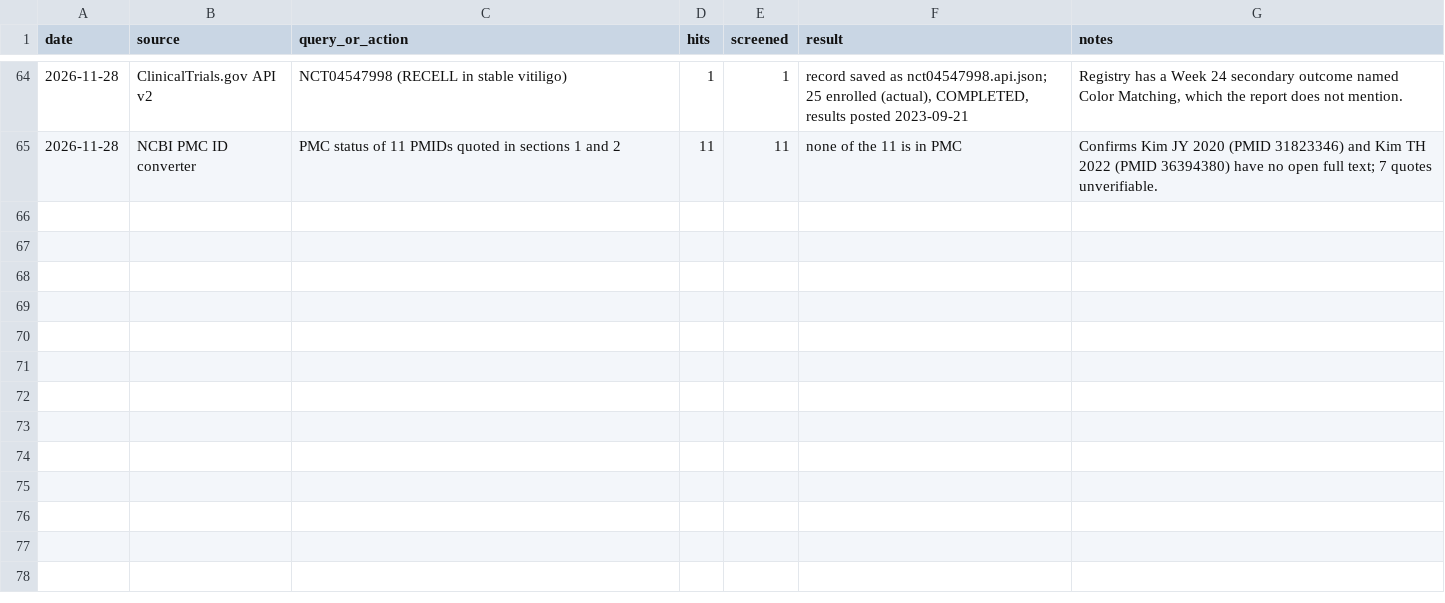
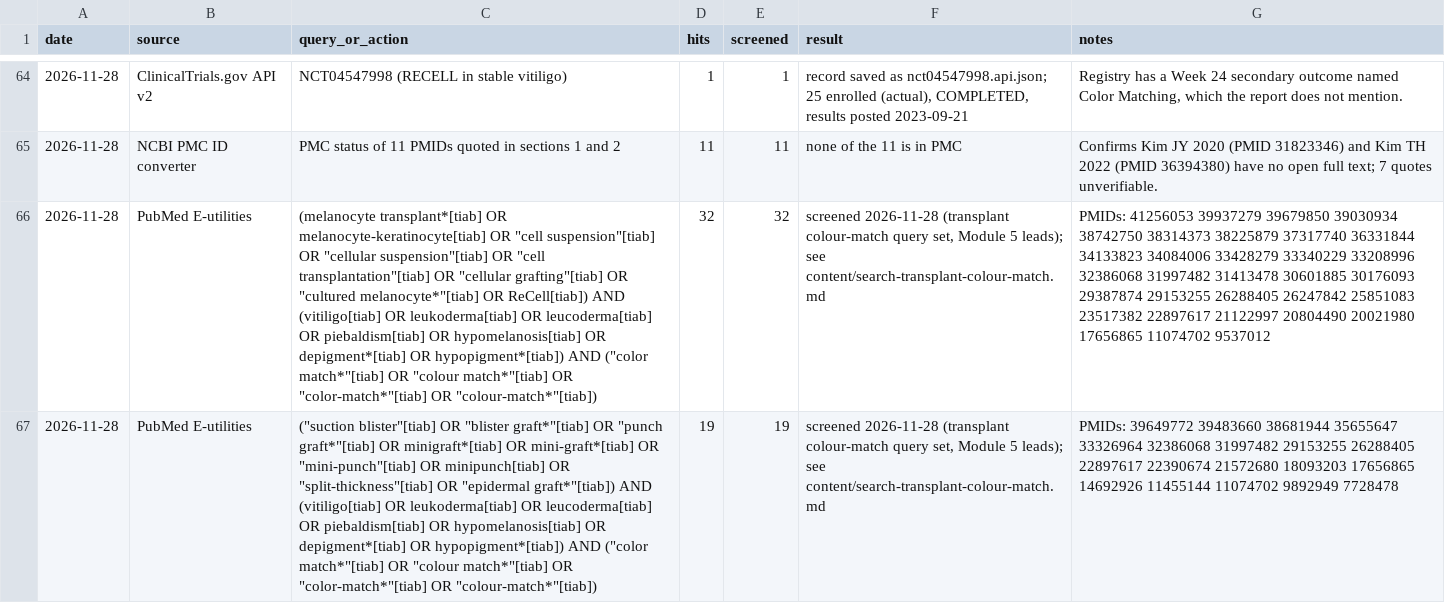
Before and after one commit to benyameen-c/Skin-Research, a CSV file: data/search_log.csv, drawn as a sheet; only a part is shown, gaps mark what is left out; the diff covers the shown part only; the diff names each change by its address in the sheet, - before the commit and + after, or states it on an @@ line.

```diff
--- a/data/search_log.csv
+++ b/data/search_log.csv
+row 66: 2026-11-28 | PubMed E-utilities | (melanocyte transplant*[tiab] OR melanocyte-keratinocyte[tiab] OR "cell suspension"[tiab] OR "cellular suspension"[tiab] OR "cell transplantation"[tiab] OR "cellular grafting"[tiab] OR "cultured melanocyte*"[tiab] OR ReCell[tiab]) AND (vitiligo[tiab] OR leukoderma[tiab] OR leucoderma[tiab] OR piebaldism[tiab] OR hypomelanosis[tiab] OR depigment*[tiab] OR hypopigment*[tiab]) AND ("color match*"[tiab] OR "colour match*"[tiab] OR "color-match*"[tiab] OR "colour-match*"[tiab]) | 32 | 32 | screened 2026-11-28 (transplant colour-match query set, Module 5 leads); see content/search-transplant-colour-match.md | PMIDs: 41256053 39937279 39679850 39030934 38742750 38314373 38225879 37317740 36331844 34133823 34084006 33428279 33340229 33208996 32386068 31997482 31413478 30601885 30176093 29387874 29153255 26288405 26247842 25851083 23517382 22897617 21122997 20804490 20021980 17656865 11074702 9537012
+row 67: 2026-11-28 | PubMed E-utilities | ("suction blister"[tiab] OR "blister graft*"[tiab] OR "punch graft*"[tiab] OR minigraft*[tiab] OR mini-graft*[tiab] OR "mini-punch"[tiab] OR minipunch[tiab] OR "split-thickness"[tiab] OR "epidermal graft*"[tiab]) AND (vitiligo[tiab] OR leukoderma[tiab] OR leucoderma[tiab] OR piebaldism[tiab] OR hypomelanosis[tiab] OR depigment*[tiab] OR hypopigment*[tiab]) AND ("color match*"[tiab] OR "colour match*"[tiab] OR "color-match*"[tiab] OR "colour-match*"[tiab]) | 19 | 19 | screened 2026-11-28 (transplant colour-match query set, Module 5 leads); see content/search-transplant-colour-match.md | PMIDs: 39649772 39483660 38681944 35655647 33326964 32386068 31997482 29153255 26288405 22897617 22390674 21572680 18093203 17656865 14692926 11455144 11074702 9892949 7728478
```
Also changed, not shown: 2 added rows elsewhere in this file, 3 other files.
